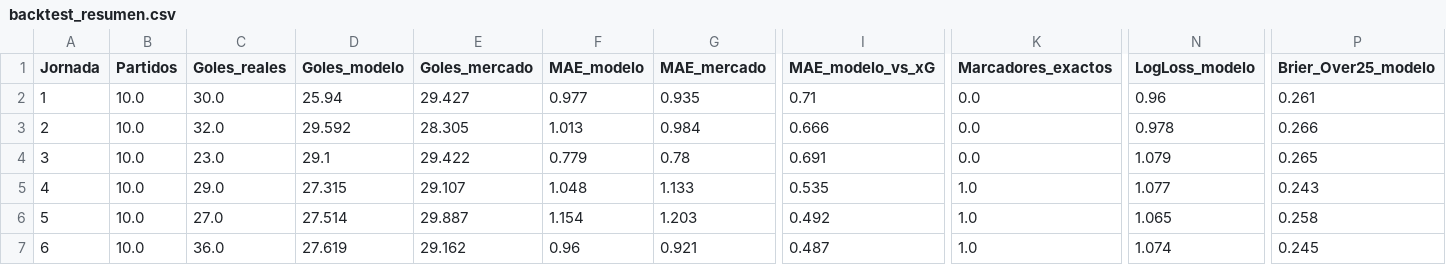
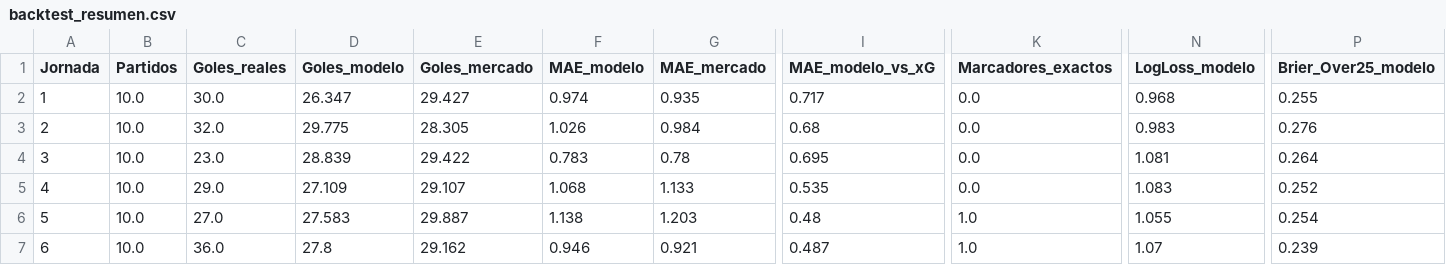
Before and after one commit to Jordan22dimas/Simulaciones_Premier, a CSV file: Predicciones/backtest_resumen.csv, drawn as a sheet; only a part is shown, gaps mark what is left out; the diff covers the shown part only; the diff names each change by its address in the sheet, - before the commit and + after, or states it on an @@ line.

```diff
--- a/Predicciones/backtest_resumen.csv
+++ b/Predicciones/backtest_resumen.csv
-D2 (Goles_modelo): 25.94
+D2 (Goles_modelo): 26.347
-F2 (MAE_modelo): 0.977
+F2 (MAE_modelo): 0.974
-I2 (MAE_modelo_vs_xG): 0.71
+I2 (MAE_modelo_vs_xG): 0.717
-N2 (LogLoss_modelo): 0.96
+N2 (LogLoss_modelo): 0.968
-P2 (Brier_Over25_modelo): 0.261
+P2 (Brier_Over25_modelo): 0.255
-D3 (Goles_modelo): 29.592
+D3 (Goles_modelo): 29.775
-F3 (MAE_modelo): 1.013
+F3 (MAE_modelo): 1.026
-I3 (MAE_modelo_vs_xG): 0.666
+I3 (MAE_modelo_vs_xG): 0.68
-N3 (LogLoss_modelo): 0.978
+N3 (LogLoss_modelo): 0.983
-P3 (Brier_Over25_modelo): 0.266
+P3 (Brier_Over25_modelo): 0.276
-D4 (Goles_modelo): 29.1
+D4 (Goles_modelo): 28.839
-F4 (MAE_modelo): 0.779
+F4 (MAE_modelo): 0.783
-I4 (MAE_modelo_vs_xG): 0.691
+I4 (MAE_modelo_vs_xG): 0.695
-N4 (LogLoss_modelo): 1.079
+N4 (LogLoss_modelo): 1.081
-P4 (Brier_Over25_modelo): 0.265
+P4 (Brier_Over25_modelo): 0.264
-D5 (Goles_modelo): 27.315
+D5 (Goles_modelo): 27.109
-F5 (MAE_modelo): 1.048
+F5 (MAE_modelo): 1.068
-K5 (Marcadores_exactos): 1.0
+K5 (Marcadores_exactos): 0.0
-N5 (LogLoss_modelo): 1.077
+N5 (LogLoss_modelo): 1.083
-P5 (Brier_Over25_modelo): 0.243
+P5 (Brier_Over25_modelo): 0.252
-D6 (Goles_modelo): 27.514
+D6 (Goles_modelo): 27.583
-F6 (MAE_modelo): 1.154
+F6 (MAE_modelo): 1.138
-I6 (MAE_modelo_vs_xG): 0.492
+I6 (MAE_modelo_vs_xG): 0.48
-N6 (LogLoss_modelo): 1.065
+N6 (LogLoss_modelo): 1.055
-P6 (Brier_Over25_modelo): 0.258
+P6 (Brier_Over25_modelo): 0.254
-D7 (Goles_modelo): 27.619
+D7 (Goles_modelo): 27.8
-F7 (MAE_modelo): 0.96
+F7 (MAE_modelo): 0.946
-N7 (LogLoss_modelo): 1.074
+N7 (LogLoss_modelo): 1.07
-P7 (Brier_Over25_modelo): 0.245
+P7 (Brier_Over25_modelo): 0.239
```
Also changed, not shown: 2 added rows, 1 removed row and 20 edited cells elsewhere in this file, Data/estado_equipos.csv, Data/raw/E0_2627.csv, 10 other files.
